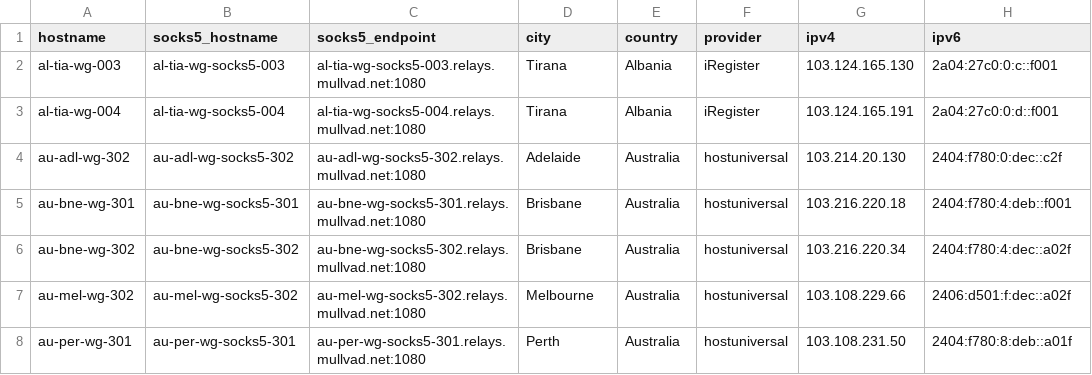
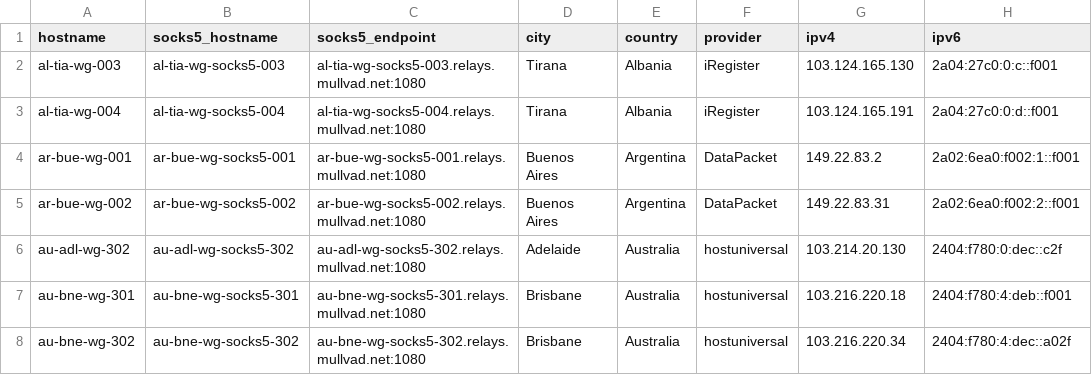
Before and after one commit to tommy-ca/mulvad-relay-list, a CSV file: relays.csv, drawn as a sheet; only a part is shown; the shorter side is filled out with more unchanged rows.

```diff
--- a/relays.csv
+++ b/relays.csv
@@ -3,2 +3,4 @@ al-tia-wg-003,al-tia-wg-socks5-003,al-tia-wg-socks5-003.relays.mullvad.net:1080,
 al-tia-wg-004,al-tia-wg-socks5-004,al-tia-wg-socks5-004.relays.mullvad.net:1080,Tirana,Albania,iRegister,103.124.165.191,2a04:27c0:0:d::f001
+ar-bue-wg-001,ar-bue-wg-socks5-001,ar-bue-wg-socks5-001.relays.mullvad.net:1080,Buenos Aires,Argentina,DataPacket,149.22.83.2,2a02:6ea0:f002:1::f001
+ar-bue-wg-002,ar-bue-wg-socks5-002,ar-bue-wg-socks5-002.relays.mullvad.net:1080,Buenos Aires,Argentina,DataPacket,149.22.83.31,2a02:6ea0:f002:2::f001
 au-adl-wg-302,au-adl-wg-socks5-302,au-adl-wg-socks5-302.relays.mullvad.net:1080,Adelaide,Australia,hostuniversal,103.214.20.130,2404:f780:0:dec::c2f
```
Also changed, not shown: 4 other files.
